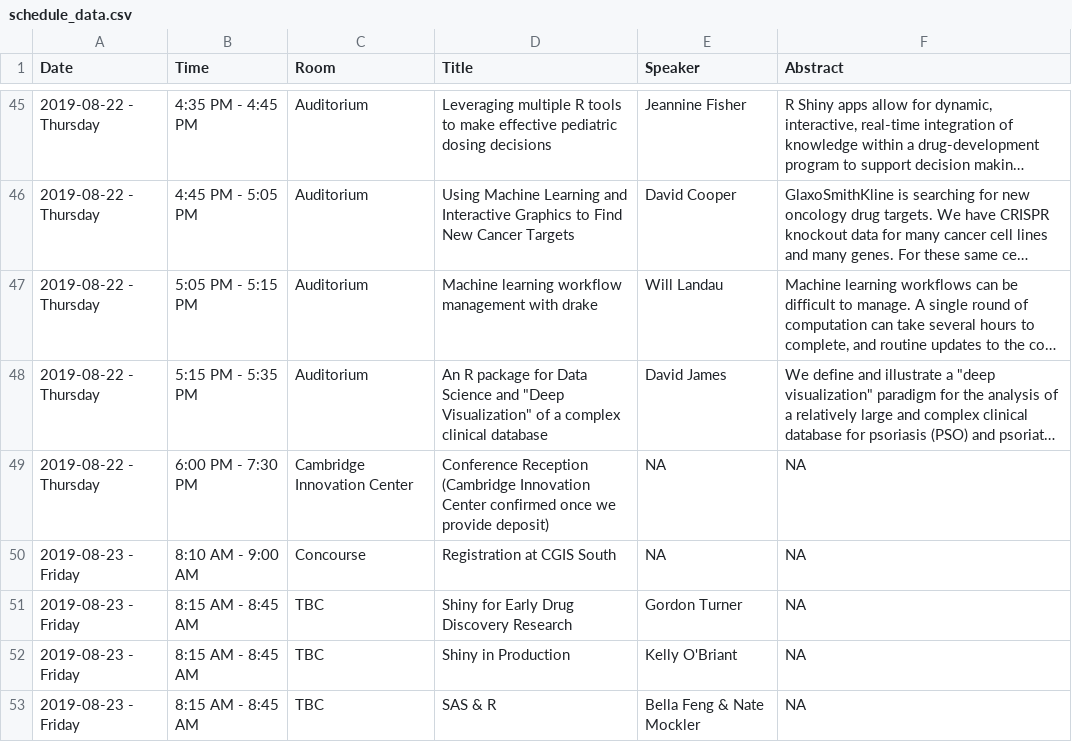
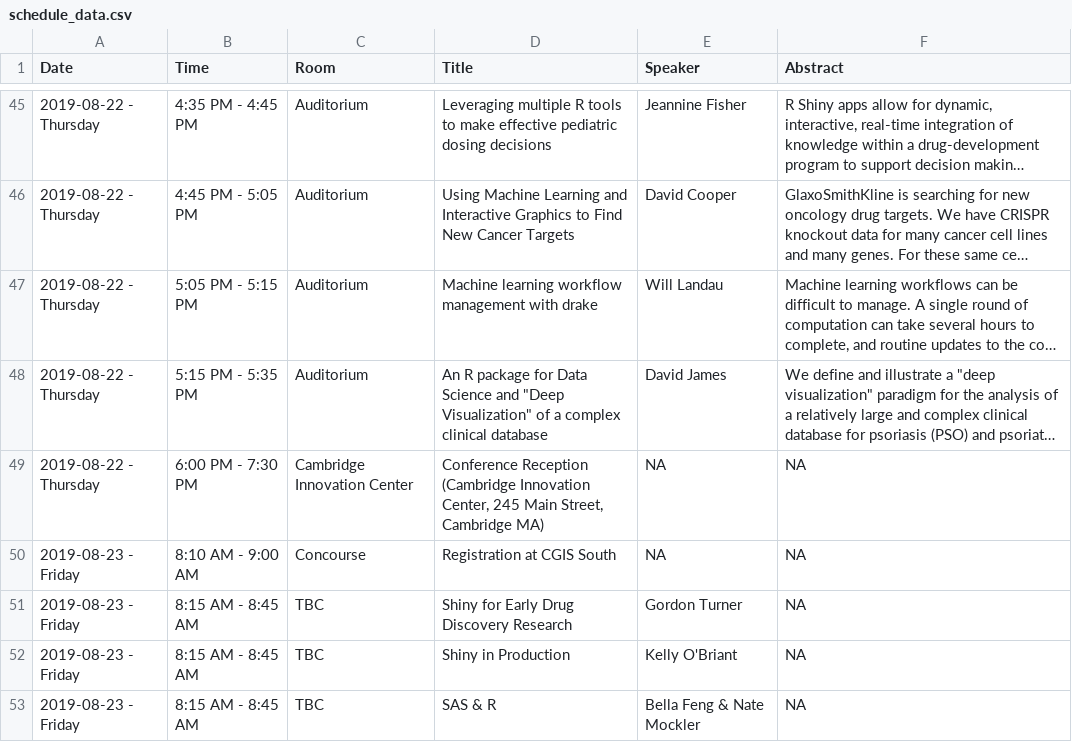
Before and after one commit to rinpharma/timevis_schedule, a CSV file: schedule_data.csv, drawn as a sheet; only a part is shown, gaps mark what is left out; long unchanged cells end in …; the diff names each change by its address in the sheet, - before the commit and + after, or states it on an @@ line.

Commit message:
update schedule

```diff
--- a/schedule_data.csv
+++ b/schedule_data.csv
-D49 (Title): …(Cambridge Innovation Center confirmed once we provide deposit)
+D49 (Title): …(Cambridge Innovation Center, 245 Main Street, Cambridge MA)
```
Also changed, not shown: 3 other files.
